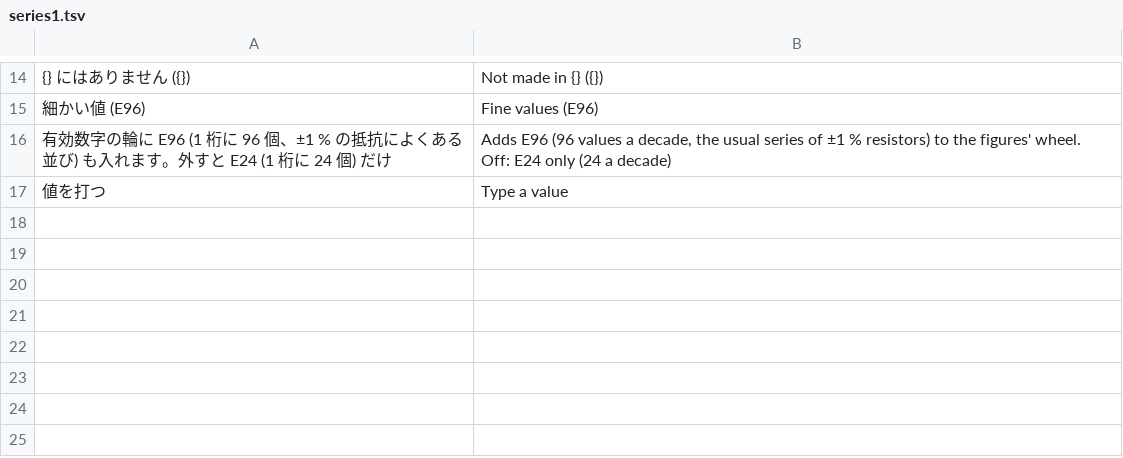
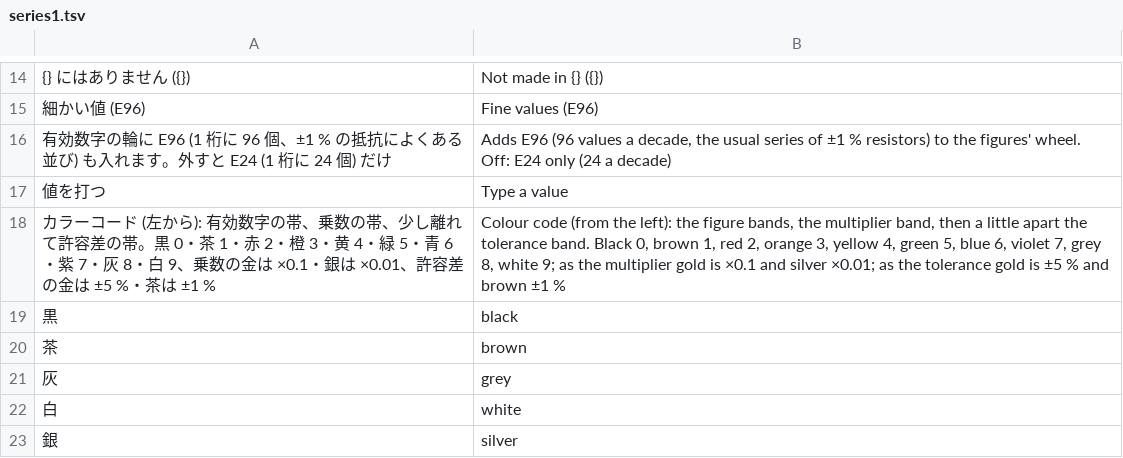
Before and after one commit to K2EXTER/circuitCad, a TSV file: crates/i18n/en/series1.tsv, drawn as a sheet; only a part is shown, gaps mark what is left out; the diff names each change by its address in the sheet, - before the commit and + after, or states it on an @@ line.

```diff
--- a/crates/i18n/en/series1.tsv
+++ b/crates/i18n/en/series1.tsv
+row 18: カラーコード (左から): 有効数字の帯、乗数の帯、少し離れて許容差の帯。黒 0・茶 1・赤 2・橙 3・黄 4・緑 5・青 6・紫 7・灰 8・白 9、乗数の金は ×0.1・銀は ×0.01、許容差の金は ±5 %・茶は ±1 % | Colour code (from the left): the figure bands, the multiplier band, then a little apart the tolerance band. Black 0, brown 1, red 2, orange 3, yellow 4, green 5, blue 6, violet 7, grey 8, white 9; as the multiplier gold is ×0.1 and silver ×0.01; as the tolerance gold is ±5 % and brown ±1 %
+row 19: 黒 | black
+row 20: 茶 | brown
+row 21: 灰 | grey
+row 22: 白 | white
+row 23: 銀 | silver
```
Also changed, not shown: 14 other files.
